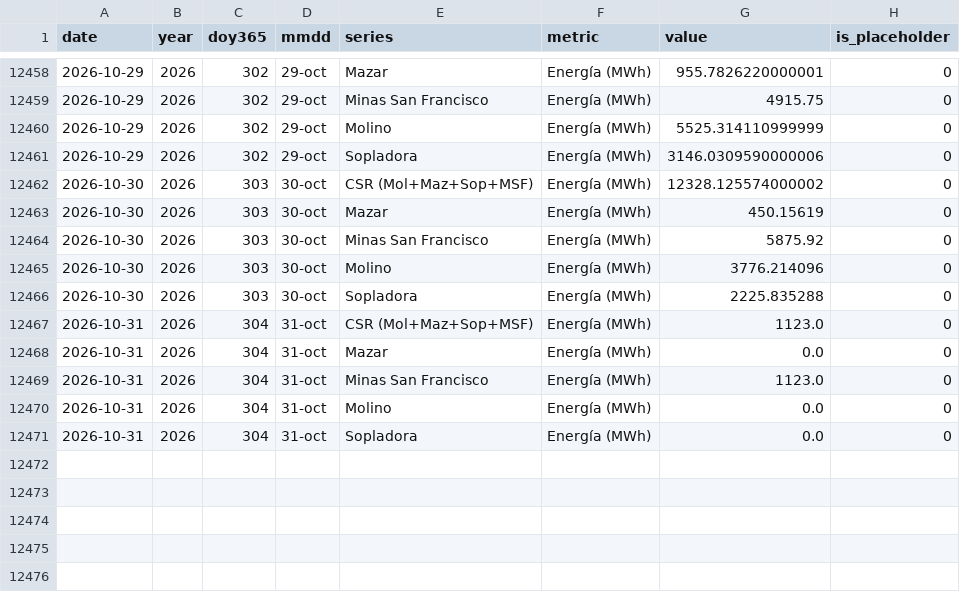
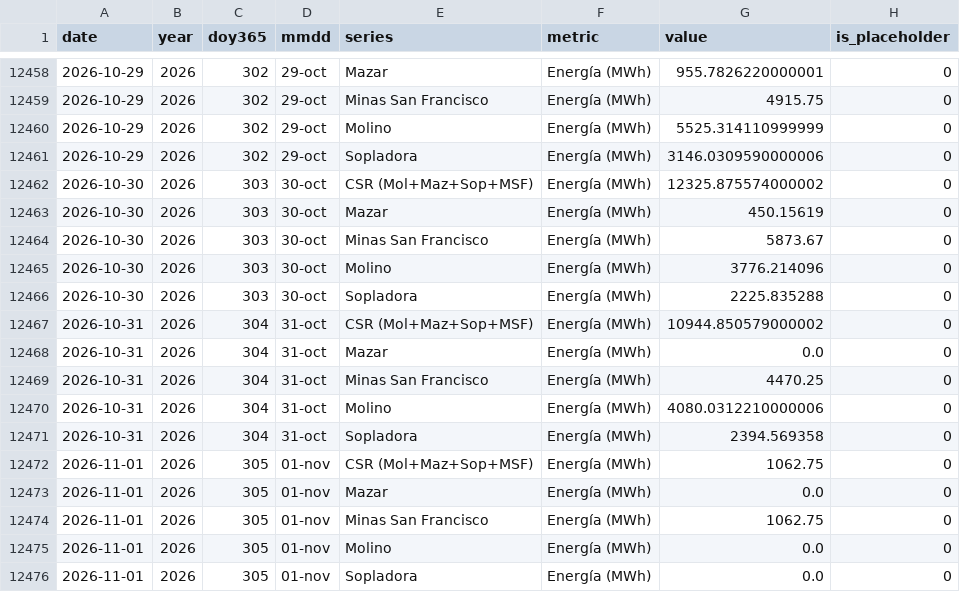
Before and after one commit to jp1309/celec, a CSV file: data/produccion_diaria_larga.csv, drawn as a sheet; only a part is shown, gaps mark what is left out.

```diff
--- a/data/produccion_diaria_larga.csv
+++ b/data/produccion_diaria_larga.csv
@@ -12461,11 +12461,16 @@ date,year,doy365,mmdd,series,metric,value,is_placeholder
 2026-10-29,2026,302,29-oct,Sopladora,Energía (MWh),3146.0309590000006,0
-2026-10-30,2026,303,30-oct,CSR (Mol+Maz+Sop+MSF),Energía (MWh),12328.125574000002,0
+2026-10-30,2026,303,30-oct,CSR (Mol+Maz+Sop+MSF),Energía (MWh),12325.875574000002,0
 2026-10-30,2026,303,30-oct,Mazar,Energía (MWh),450.15619,0
-2026-10-30,2026,303,30-oct,Minas San Francisco,Energía (MWh),5875.92,0
+2026-10-30,2026,303,30-oct,Minas San Francisco,Energía (MWh),5873.67,0
 2026-10-30,2026,303,30-oct,Molino,Energía (MWh),3776.214096,0
 2026-10-30,2026,303,30-oct,Sopladora,Energía (MWh),2225.835288,0
-2026-10-31,2026,304,31-oct,CSR (Mol+Maz+Sop+MSF),Energía (MWh),1123.0,0
+2026-10-31,2026,304,31-oct,CSR (Mol+Maz+Sop+MSF),Energía (MWh),10944.850579000002,0
 2026-10-31,2026,304,31-oct,Mazar,Energía (MWh),0.0,0
-2026-10-31,2026,304,31-oct,Minas San Francisco,Energía (MWh),1123.0,0
-2026-10-31,2026,304,31-oct,Molino,Energía (MWh),0.0,0
-2026-10-31,2026,304,31-oct,Sopladora,Energía (MWh),0.0,0
+2026-10-31,2026,304,31-oct,Minas San Francisco,Energía (MWh),4470.25,0
+2026-10-31,2026,304,31-oct,Molino,Energía (MWh),4080.0312210000006,0
+2026-10-31,2026,304,31-oct,Sopladora,Energía (MWh),2394.569358,0
+2026-11-01,2026,305,01-nov,CSR (Mol+Maz+Sop+MSF),Energía (MWh),1062.75,0
+2026-11-01,2026,305,01-nov,Mazar,Energía (MWh),0.0,0
+2026-11-01,2026,305,01-nov,Minas San Francisco,Energía (MWh),1062.75,0
+2026-11-01,2026,305,01-nov,Molino,Energía (MWh),0.0,0
+2026-11-01,2026,305,01-nov,Sopladora,Energía (MWh),0.0,0
```
Also changed, not shown: Hidro_mensual/Hidrología_CSR_octubre-2026.csv, Produ_mensual/Producción_CSR_octubre-2026.csv, 7 other files.
